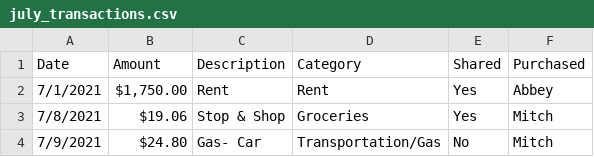
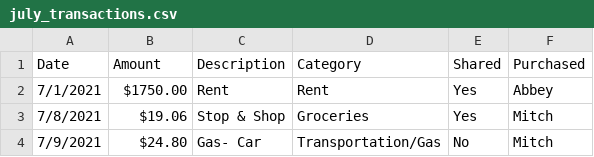
Before and after one commit to jmitchward/Budget, a CSV file: Resources/july_transactions.csv, drawn as a sheet; only a part is shown; the diff names each change by its address in the sheet, - before the commit and + after, or states it on an @@ line.

Commit message:
Table view finally working. Amount field problem, table allows repeats.

```diff
--- a/Resources/july_transactions.csv
+++ b/Resources/july_transactions.csv
-B2 (Amount): $1,750.00
+B2 (Amount): $1750.00
```
Also changed, not shown: 6 other files.
